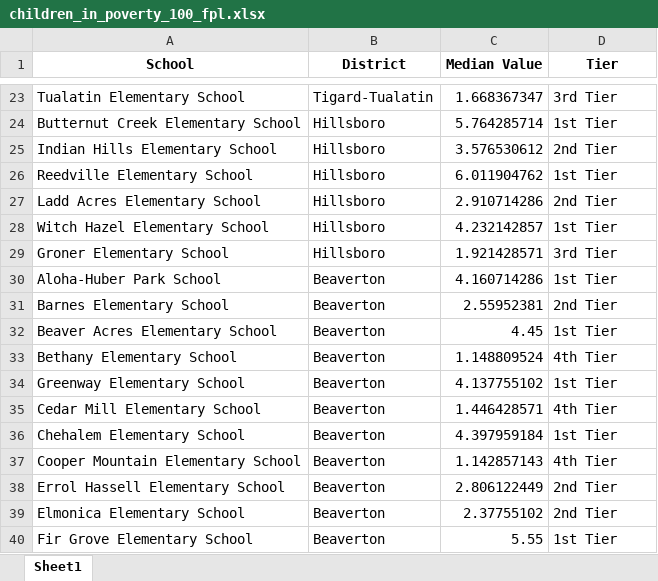
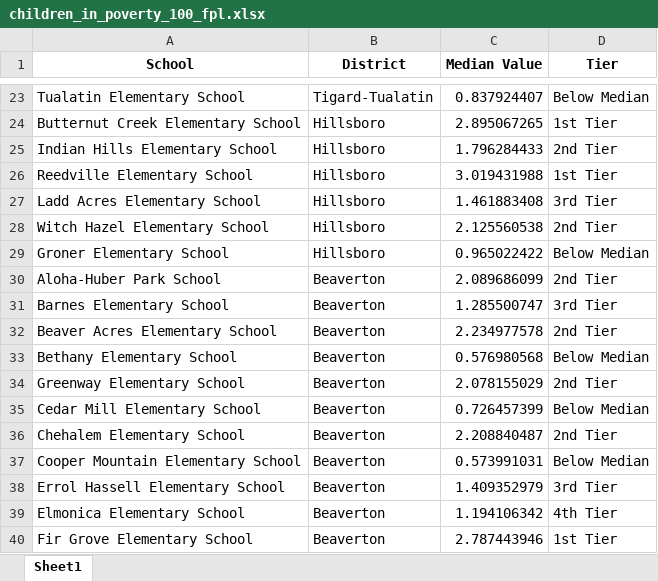
Before and after one commit to dgkeyes/elwc-map, an Excel workbook: data/children_in_poverty_100_fpl.xlsx, sheet Sheet1, drawn as a sheet; only a part is shown, gaps mark what is left out; values as stored, in another font and other column widths than the file's, no borders; the diff covers the shown part only; the diff names each change by its address in the sheet, - before the commit and + after, or states it on an @@ line.

Commit message:
Update to calculate scores relative to median AFTER merging with zip/census tract

```diff
--- a/data/children_in_poverty_100_fpl.xlsx (sheet Sheet1)
+++ b/data/children_in_poverty_100_fpl.xlsx (sheet Sheet1)
-C23 (Median Value): 1.668367347
+C23 (Median Value): 0.837924407
-D23 (Tier): 3rd Tier
+D23 (Tier): Below Median
-C24 (Median Value): 5.764285714
+C24 (Median Value): 2.895067265
-C25 (Median Value): 3.576530612
+C25 (Median Value): 1.796284433
-C26 (Median Value): 6.011904762
+C26 (Median Value): 3.019431988
-C27 (Median Value): 2.910714286
+C27 (Median Value): 1.461883408
-D27 (Tier): 2nd Tier
+D27 (Tier): 3rd Tier
-C28 (Median Value): 4.232142857
+C28 (Median Value): 2.125560538
-D28 (Tier): 1st Tier
+D28 (Tier): 2nd Tier
-C29 (Median Value): 1.921428571
+C29 (Median Value): 0.965022422
-D29 (Tier): 3rd Tier
+D29 (Tier): Below Median
-C30 (Median Value): 4.160714286
+C30 (Median Value): 2.089686099
-D30 (Tier): 1st Tier
+D30 (Tier): 2nd Tier
-C31 (Median Value): 2.55952381
+C31 (Median Value): 1.285500747
-D31 (Tier): 2nd Tier
+D31 (Tier): 3rd Tier
-C32 (Median Value): 4.45
+C32 (Median Value): 2.234977578
-D32 (Tier): 1st Tier
+D32 (Tier): 2nd Tier
-C33 (Median Value): 1.148809524
+C33 (Median Value): 0.576980568
-D33 (Tier): 4th Tier
+D33 (Tier): Below Median
-C34 (Median Value): 4.137755102
+C34 (Median Value): 2.078155029
-D34 (Tier): 1st Tier
+D34 (Tier): 2nd Tier
-C35 (Median Value): 1.446428571
+C35 (Median Value): 0.726457399
-D35 (Tier): 4th Tier
+D35 (Tier): Below Median
-C36 (Median Value): 4.397959184
+C36 (Median Value): 2.208840487
-D36 (Tier): 1st Tier
+D36 (Tier): 2nd Tier
-C37 (Median Value): 1.142857143
+C37 (Median Value): 0.573991031
-D37 (Tier): 4th Tier
+D37 (Tier): Below Median
-C38 (Median Value): 2.806122449
+C38 (Median Value): 1.409352979
-D38 (Tier): 2nd Tier
+D38 (Tier): 3rd Tier
-C39 (Median Value): 2.37755102
+C39 (Median Value): 1.194106342
-D39 (Tier): 2nd Tier
+D39 (Tier): 4th Tier
-C40 (Median Value): 5.55
+C40 (Median Value): 2.787443946
```
Also changed, not shown: 109 edited cells elsewhere in this sheet, data/composite_score.xlsx, data/single_parent.xlsx, 38 other files.
